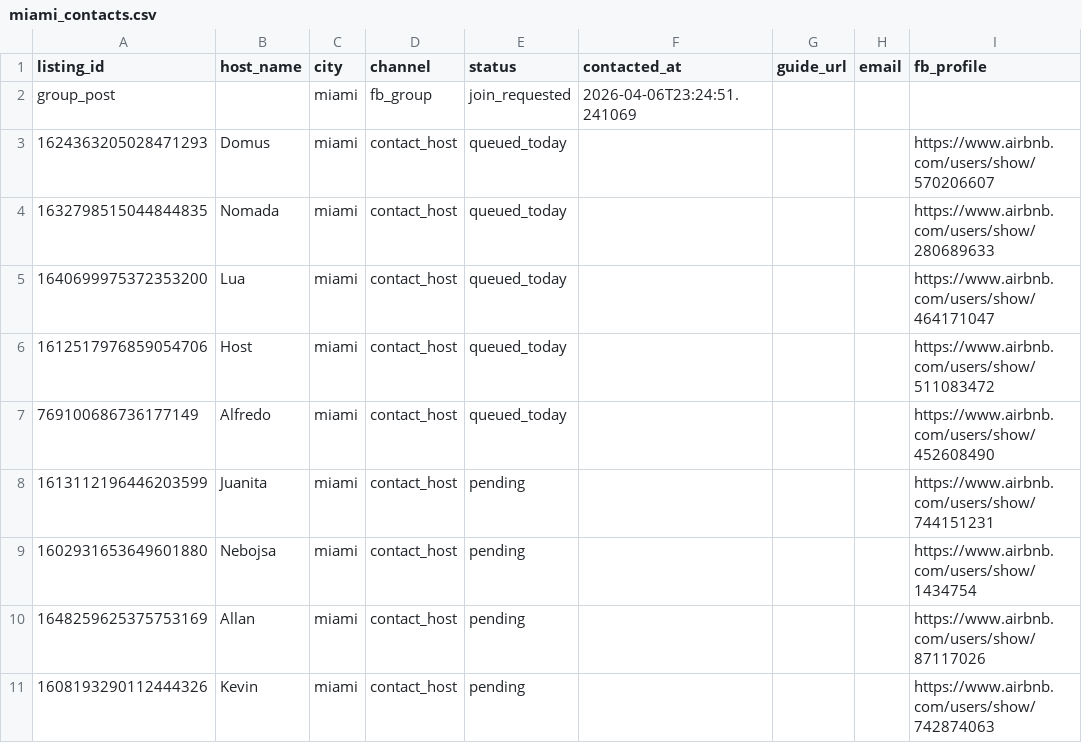
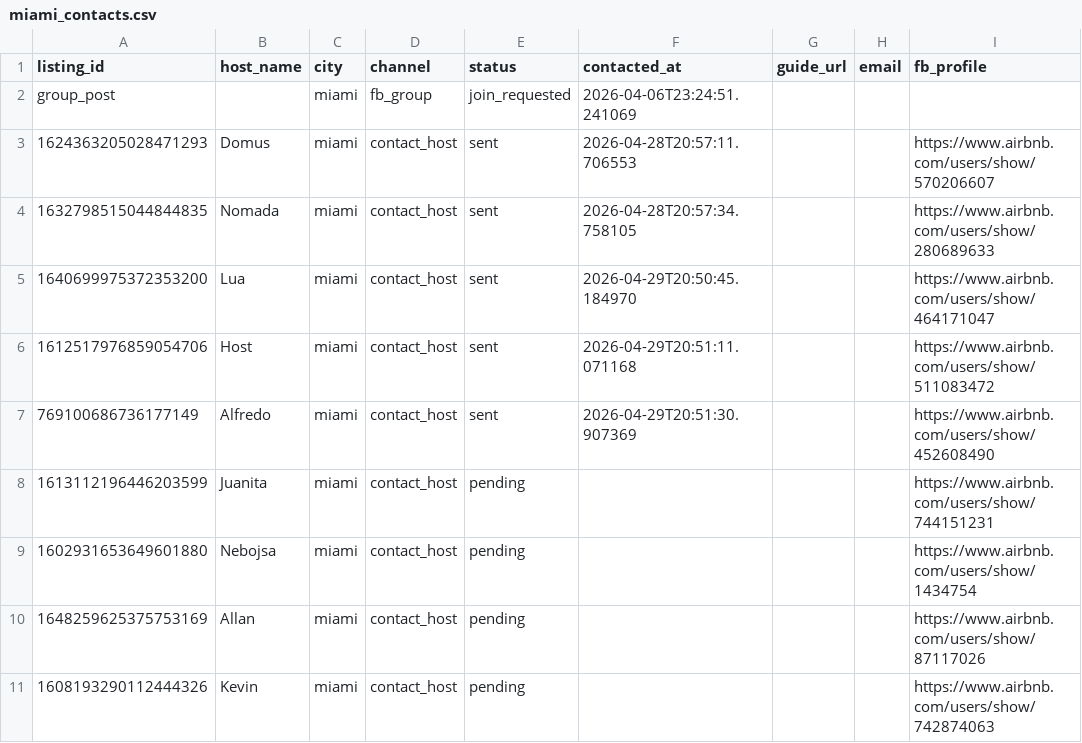
Before and after one commit to umurtuner/hostguide, a CSV file: outreach_crm/miami_contacts.csv, drawn as a sheet; only a part is shown; the diff names each change by its address in the sheet, - before the commit and + after, or states it on an @@ line.

```diff
--- a/outreach_crm/miami_contacts.csv
+++ b/outreach_crm/miami_contacts.csv
-E3:E7 (status): queued_today
+E3:E7 (status): sent
-F3 (contacted_at): (empty)
+F3 (contacted_at): 2026-04-28T20:57:11.706553
-F4 (contacted_at): (empty)
+F4 (contacted_at): 2026-04-28T20:57:34.758105
-F5 (contacted_at): (empty)
+F5 (contacted_at): 2026-04-29T20:50:45.184970
-F6 (contacted_at): (empty)
+F6 (contacted_at): 2026-04-29T20:51:11.071168
-F7 (contacted_at): (empty)
+F7 (contacted_at): 2026-04-29T20:51:30.907369
```
Also changed, not shown: outreach_crm/bogota_contacts.csv, outreach_crm/dublin_contacts.csv, 30 other files.
